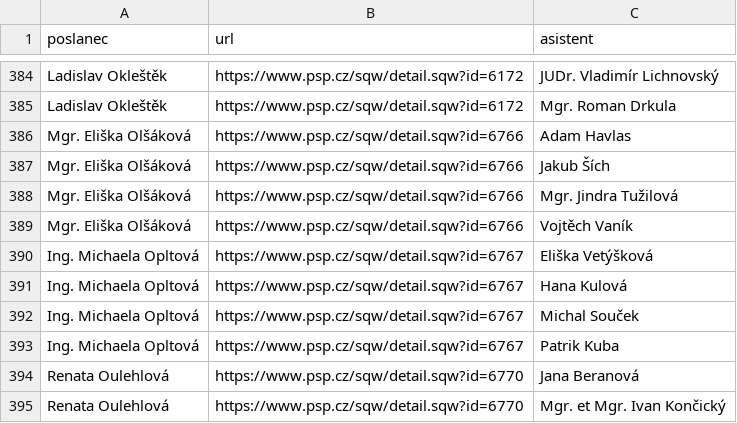
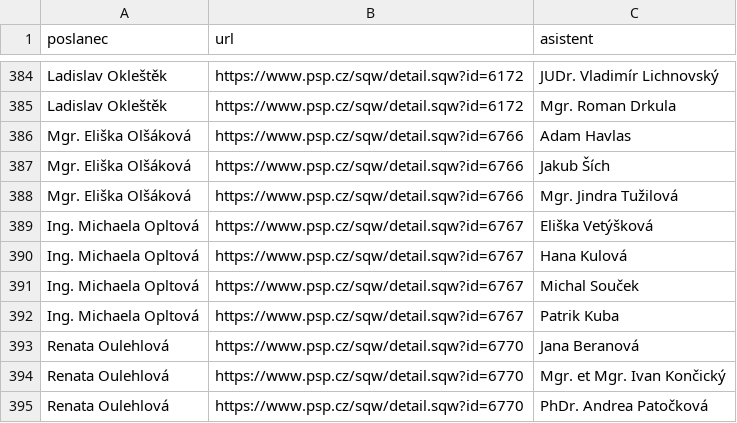
Before and after one commit to kokes/psp-asistenti, a CSV file: asistenti.csv, drawn as a sheet; only a part is shown, gaps mark what is left out; the shorter side is filled out with more unchanged rows; the diff names each change by its address in the sheet, - before the commit and + after, or states it on an @@ line.

```diff
--- a/asistenti.csv
+++ b/asistenti.csv
-row 389: Mgr. Eliška Olšáková | https://www.psp.cz/sqw/detail.sqw?id=6766 | Vojtěch Vaník
```
Also changed, not shown: 1 other file.
